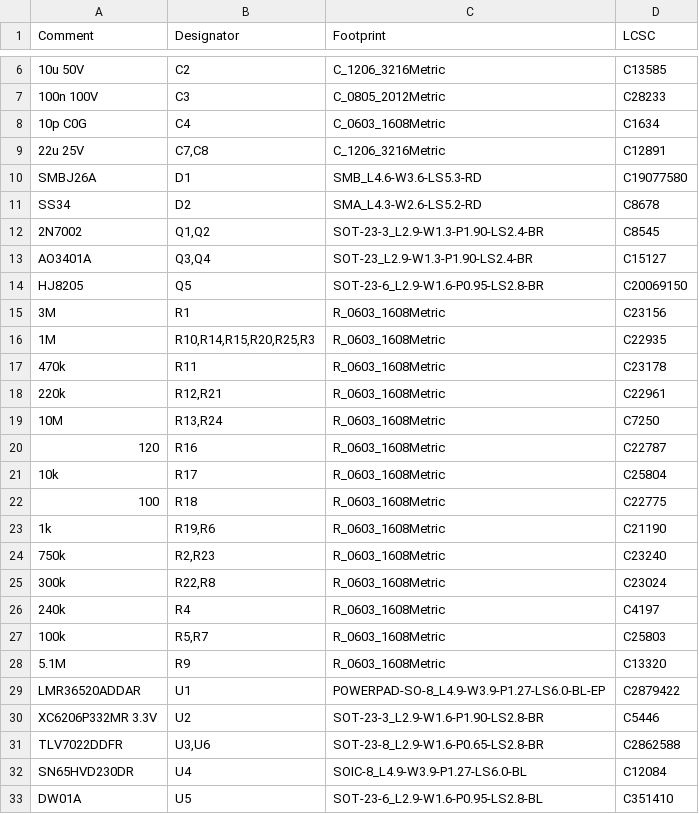
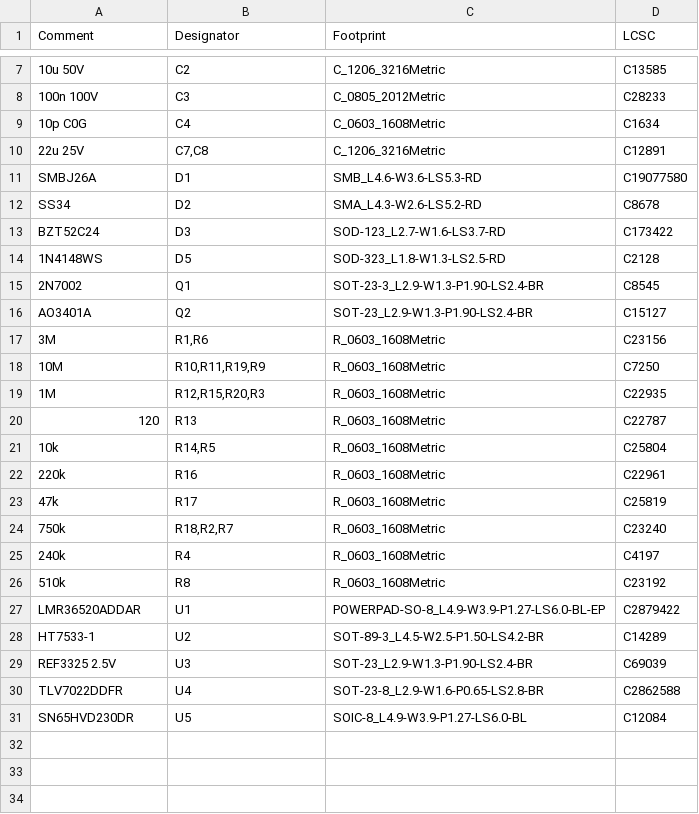
Before and after one commit to mcfitz2/RoadNode, a CSV file: hardware/carrier/fab/bom.csv, drawn as a sheet; only a part is shown, gaps mark what is left out; the diff covers the shown part only.

```diff
--- a/hardware/carrier/fab/bom.csv
+++ b/hardware/carrier/fab/bom.csv
@@ -11,23 +12,20 @@ SMBJ26A,D1,SMB_L4.6-W3.6-LS5.3-RD,C19077580
 SS34,D2,SMA_L4.3-W2.6-LS5.2-RD,C8678
-2N7002,"Q1,Q2",SOT-23-3_L2.9-W1.3-P1.90-LS2.4-BR,C8545
-AO3401A,"Q3,Q4",SOT-23_L2.9-W1.3-P1.90-LS2.4-BR,C15127
-HJ8205,Q5,SOT-23-6_L2.9-W1.6-P0.95-LS2.8-BR,C20069150
-3M,R1,R_0603_1608Metric,C23156
-1M,"R10,R14,R15,R20,R25,R3",R_0603_1608Metric,C22935
-470k,R11,R_0603_1608Metric,C23178
-220k,"R12,R21",R_0603_1608Metric,C22961
-10M,"R13,R24",R_0603_1608Metric,C7250
-120,R16,R_0603_1608Metric,C22787
-10k,R17,R_0603_1608Metric,C25804
-100,R18,R_0603_1608Metric,C22775
-1k,"R19,R6",R_0603_1608Metric,C21190
-750k,"R2,R23",R_0603_1608Metric,C23240
-300k,"R22,R8",R_0603_1608Metric,C23024
+BZT52C24,D3,SOD-123_L2.7-W1.6-LS3.7-RD,C173422
+1N4148WS,D5,SOD-323_L1.8-W1.3-LS2.5-RD,C2128
+2N7002,Q1,SOT-23-3_L2.9-W1.3-P1.90-LS2.4-BR,C8545
+AO3401A,Q2,SOT-23_L2.9-W1.3-P1.90-LS2.4-BR,C15127
+3M,"R1,R6",R_0603_1608Metric,C23156
+10M,"R10,R11,R19,R9",R_0603_1608Metric,C7250
+1M,"R12,R15,R20,R3",R_0603_1608Metric,C22935
+120,R13,R_0603_1608Metric,C22787
+10k,"R14,R5",R_0603_1608Metric,C25804
+220k,R16,R_0603_1608Metric,C22961
+47k,R17,R_0603_1608Metric,C25819
+750k,"R18,R2,R7",R_0603_1608Metric,C23240
 240k,R4,R_0603_1608Metric,C4197
-100k,"R5,R7",R_0603_1608Metric,C25803
-5.1M,R9,R_0603_1608Metric,C13320
+510k,R8,R_0603_1608Metric,C23192
 LMR36520ADDAR,U1,POWERPAD-SO-8_L4.9-W3.9-P1.27-LS6.0-BL-EP,C2879422
-XC6206P332MR 3.3V,U2,SOT-23-3_L2.9-W1.6-P1.90-LS2.8-BR,C5446
-TLV7022DDFR,"U3,U6",SOT-23-8_L2.9-W1.6-P0.65-LS2.8-BR,C2862588
-SN65HVD230DR,U4,SOIC-8_L4.9-W3.9-P1.27-LS6.0-BL,C12084
-DW01A,U5,SOT-23-6_L2.9-W1.6-P0.95-LS2.8-BL,C351410
+HT7533-1,U2,SOT-89-3_L4.5-W2.5-P1.50-LS4.2-BR,C14289
+REF3325 2.5V,U3,SOT-23_L2.9-W1.3-P1.90-LS2.4-BR,C69039
+TLV7022DDFR,U4,SOT-23-8_L2.9-W1.6-P0.65-LS2.8-BR,C2862588
+SN65HVD230DR,U5,SOIC-8_L4.9-W3.9-P1.27-LS6.0-BL,C12084
```
Also changed, not shown: 1 added row and 3 edited cells elsewhere in this file, hardware/carrier/fab/cpl.csv, hardware/carrier/fab/lcsc_handfit.csv, 18 other files.
